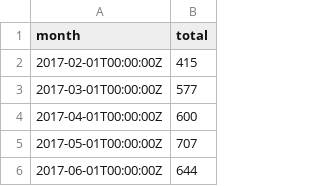
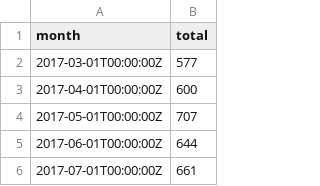
Before and after one commit to dwillis/jour405, a CSV file: data/monthly_accidents.csv, drawn as a sheet; only a part is shown; the shorter side is filled out with more unchanged rows.

Commit message:
tweaks

```diff
--- a/data/monthly_accidents.csv
+++ b/data/monthly_accidents.csv
@@ -1,3 +1,2 @@
 month,total
-2017-02-01T00:00:00Z,415
 2017-03-01T00:00:00Z,577
```
